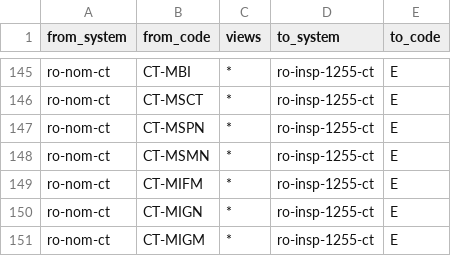
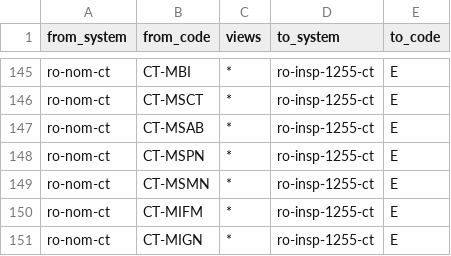
Before and after one commit to cstroie/dosetrail, a CSV file: dozimetrix/seeds/crosswalk.csv, drawn as a sheet; only a part is shown, gaps mark what is left out; the shorter side is filled out with more unchanged rows.

```diff
--- a/dozimetrix/seeds/crosswalk.csv
+++ b/dozimetrix/seeds/crosswalk.csv
@@ -146,2 +146,3 @@ ro-nom-ct,CT-MBI,*,ro-insp-1255-ct,E
 ro-nom-ct,CT-MSCT,*,ro-insp-1255-ct,E
+ro-nom-ct,CT-MSAB,*,ro-insp-1255-ct,E
 ro-nom-ct,CT-MSPN,*,ro-insp-1255-ct,E
```
Also changed, not shown: dozimetrix/seeds/codes/ro-nom-ct.csv, dozimetrix/seeds/codes/ro-nom-rx.csv, 1 other file.
